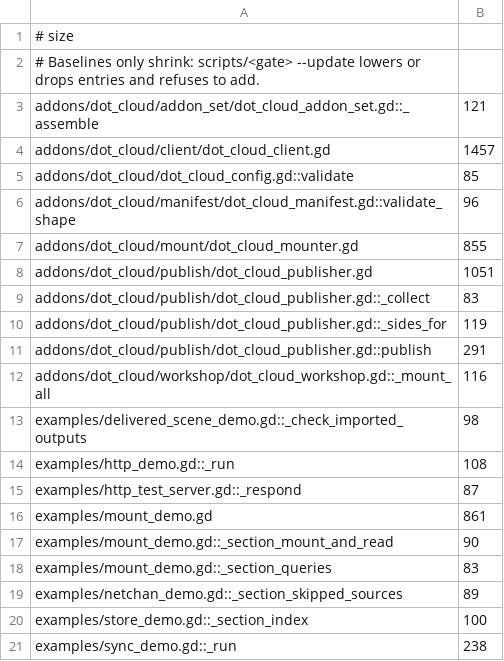
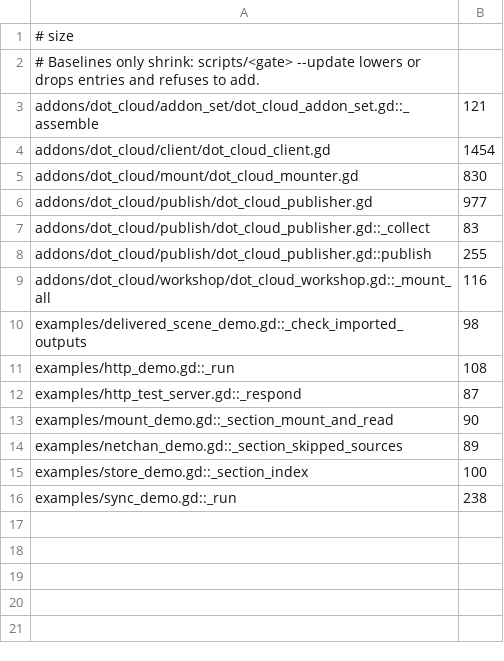
Before and after one commit to modcommunity/dot-cloud, a TSV file: ci/efficiency/size.tsv, drawn as a sheet.

```diff
--- a/ci/efficiency/size.tsv
+++ b/ci/efficiency/size.tsv
@@ -3,10 +3,7 @@
 addons/dot_cloud/addon_set/dot_cloud_addon_set.gd::_assemble	121
-addons/dot_cloud/client/dot_cloud_client.gd	1457
-addons/dot_cloud/dot_cloud_config.gd::validate	85
-addons/dot_cloud/manifest/dot_cloud_manifest.gd::validate_shape	96
-addons/dot_cloud/mount/dot_cloud_mounter.gd	855
-addons/dot_cloud/publish/dot_cloud_publisher.gd	1051
+addons/dot_cloud/client/dot_cloud_client.gd	1454
+addons/dot_cloud/mount/dot_cloud_mounter.gd	830
+addons/dot_cloud/publish/dot_cloud_publisher.gd	977
 addons/dot_cloud/publish/dot_cloud_publisher.gd::_collect	83
-addons/dot_cloud/publish/dot_cloud_publisher.gd::_sides_for	119
-addons/dot_cloud/publish/dot_cloud_publisher.gd::publish	291
+addons/dot_cloud/publish/dot_cloud_publisher.gd::publish	255
 addons/dot_cloud/workshop/dot_cloud_workshop.gd::_mount_all	116
@@ -15,5 +12,3 @@ examples/http_demo.gd::_run	108
 examples/http_test_server.gd::_respond	87
-examples/mount_demo.gd	861
 examples/mount_demo.gd::_section_mount_and_read	90
-examples/mount_demo.gd::_section_queries	83
 examples/netchan_demo.gd::_section_skipped_sources	89
```
Also changed, not shown: ci/efficiency/comments.tsv, 24 other files.
